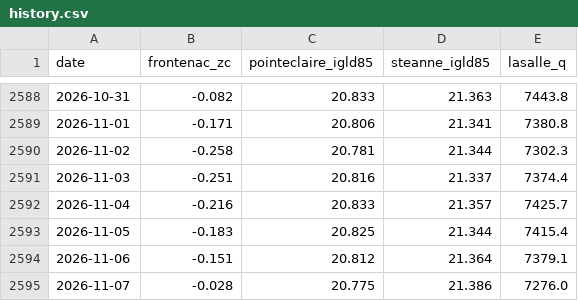
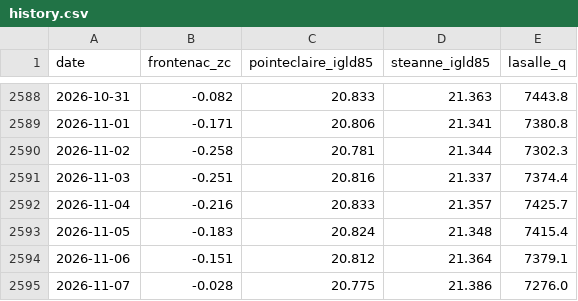
Before and after one commit to mimomimo15/prevision-frontenac, a CSV file: docs/history.csv, drawn as a sheet; only a part is shown, gaps mark what is left out.

```diff
--- a/docs/history.csv
+++ b/docs/history.csv
@@ -2592,3 +2592,3 @@ date,frontenac_zc,pointeclaire_igld85,steanne_igld85,lasalle_q
 2026-11-04,-0.216,20.833,21.357,7425.7
-2026-11-05,-0.183,20.825,21.344,7415.4
+2026-11-05,-0.183,20.824,21.348,7415.4
 2026-11-06,-0.151,20.812,21.364,7379.1
```
Also changed, not shown: 1 other file.
